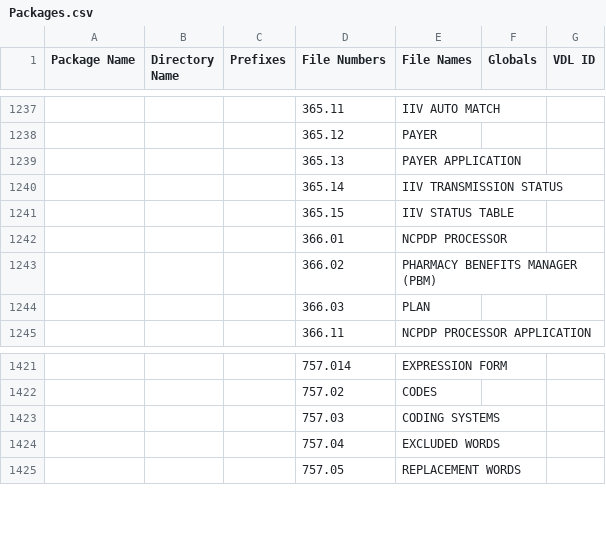
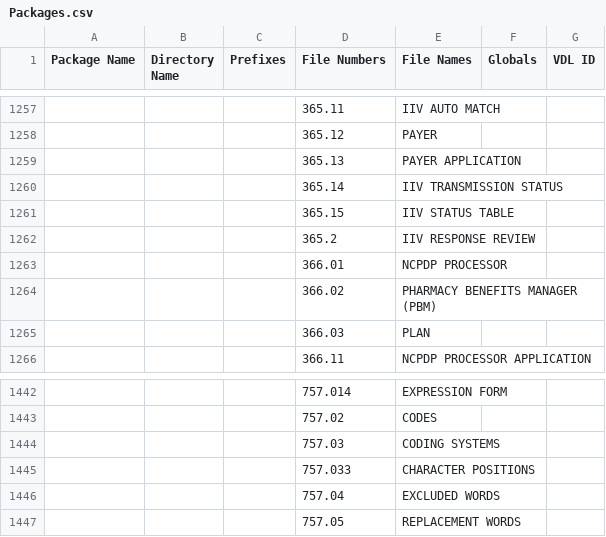
Before and after one commit to jasonli2000/VistA-M, a CSV file: Packages.csv, drawn as a sheet; only a part is shown, gaps mark what is left out; the diff covers the shown part only; the diff names each change by its address in the sheet, - before the commit and + after, or states it on an @@ line.

```diff
--- a/Packages.csv
+++ b/Packages.csv
+row 1262:  |  |  | 365.2 | IIV RESPONSE REVIEW
+row 1445:  |  |  | 757.033 | CHARACTER POSITIONS
```
Also changed, not shown: 20 added rows elsewhere in this file.
